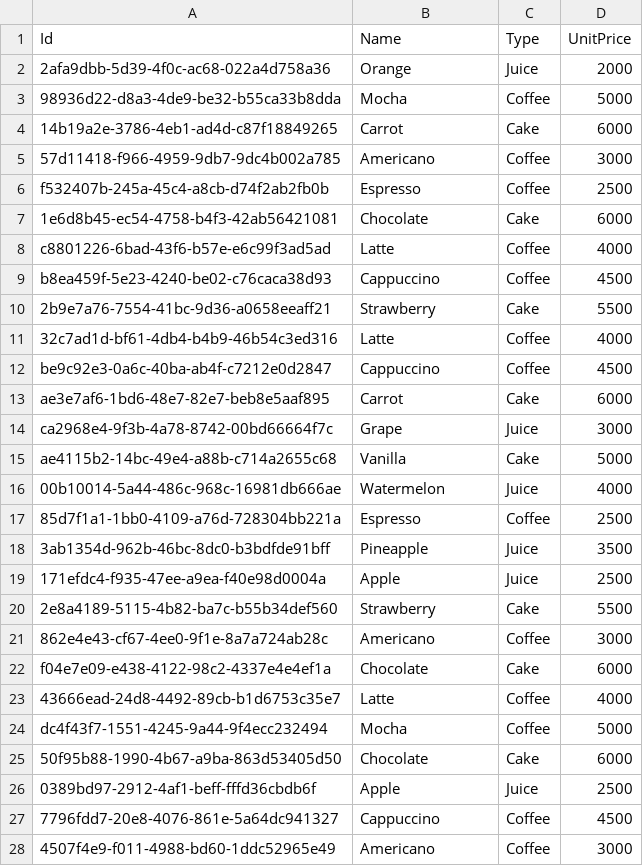
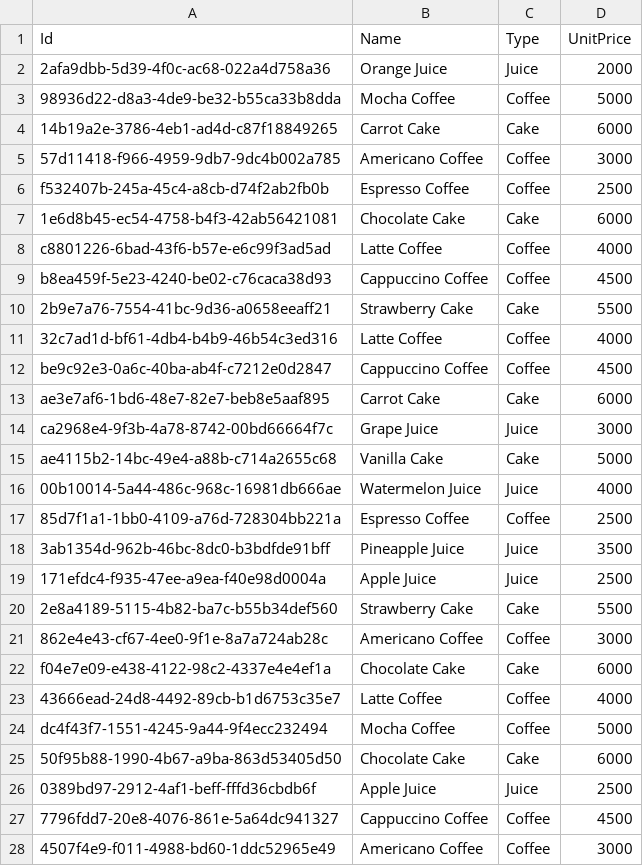
Before and after one commit to etesongg/Generator, a CSV file: item_info.csv, drawn as a sheet; only a part is shown; the diff covers the shown part only.

Commit message:
item name에 name+type으로 변경&HugeCrm.db에서 item 수정

```diff
--- a/item_info.csv
+++ b/item_info.csv
@@ -1,28 +1,28 @@
 Id, Name, Type, UnitPrice
-2afa9dbb-5d39-4f0c-ac68-022a4d758a36,Orange,Juice,2000
-98936d22-d8a3-4de9-be32-b55ca33b8dda,Mocha,Coffee,5000
-14b19a2e-3786-4eb1-ad4d-c87f18849265,Carrot,Cake,6000
-57d11418-f966-4959-9db7-9dc4b002a785,Americano,Coffee,3000
-f532407b-245a-45c4-a8cb-d74f2ab2fb0b,Espresso,Coffee,2500
-1e6d8b45-ec54-4758-b4f3-42ab56421081,Chocolate,Cake,6000
-c8801226-6bad-43f6-b57e-e6c99f3ad5ad,Latte,Coffee,4000
-b8ea459f-5e23-4240-be02-c76caca38d93,Cappuccino,Coffee,4500
-2b9e7a76-7554-41bc-9d36-a0658eeaff21,Strawberry,Cake,5500
-32c7ad1d-bf61-4db4-b4b9-46b54c3ed316,Latte,Coffee,4000
-be9c92e3-0a6c-40ba-ab4f-c7212e0d2847,Cappuccino,Coffee,4500
-ae3e7af6-1bd6-48e7-82e7-beb8e5aaf895,Carrot,Cake,6000
-ca2968e4-9f3b-4a78-8742-00bd66664f7c,Grape,Juice,3000
-ae4115b2-14bc-49e4-a88b-c714a2655c68,Vanilla,Cake,5000
-00b10014-5a44-486c-968c-16981db666ae,Watermelon,Juice,4000
-85d7f1a1-1bb0-4109-a76d-728304bb221a,Espresso,Coffee,2500
-3ab1354d-962b-46bc-8dc0-b3bdfde91bff,Pineapple,Juice,3500
-171efdc4-f935-47ee-a9ea-f40e98d0004a,Apple,Juice,2500
-2e8a4189-5115-4b82-ba7c-b55b34def560,Strawberry,Cake,5500
-862e4e43-cf67-4ee0-9f1e-8a7a724ab28c,Americano,Coffee,3000
-f04e7e09-e438-4122-98c2-4337e4e4ef1a,Chocolate,Cake,6000
-43666ead-24d8-4492-89cb-b1d6753c35e7,Latte,Coffee,4000
-dc4f43f7-1551-4245-9a44-9f4ecc232494,Mocha,Coffee,5000
-50f95b88-1990-4b67-a9ba-863d53405d50,Chocolate,Cake,6000
-0389bd97-2912-4af1-beff-fffd36cbdb6f,Apple,Juice,2500
-7796fdd7-20e8-4076-861e-5a64dc941327,Cappuccino,Coffee,4500
-4507f4e9-f011-4988-bd60-1ddc52965e49,Americano,Coffee,3000
+2afa9dbb-5d39-4f0c-ac68-022a4d758a36,Orange Juice,Juice,2000
+98936d22-d8a3-4de9-be32-b55ca33b8dda,Mocha Coffee,Coffee,5000
+14b19a2e-3786-4eb1-ad4d-c87f18849265,Carrot Cake,Cake,6000
+57d11418-f966-4959-9db7-9dc4b002a785,Americano Coffee,Coffee,3000
+f532407b-245a-45c4-a8cb-d74f2ab2fb0b,Espresso Coffee,Coffee,2500
+1e6d8b45-ec54-4758-b4f3-42ab56421081,Chocolate Cake,Cake,6000
+c8801226-6bad-43f6-b57e-e6c99f3ad5ad,Latte Coffee,Coffee,4000
+b8ea459f-5e23-4240-be02-c76caca38d93,Cappuccino Coffee,Coffee,4500
+2b9e7a76-7554-41bc-9d36-a0658eeaff21,Strawberry Cake,Cake,5500
+32c7ad1d-bf61-4db4-b4b9-46b54c3ed316,Latte Coffee,Coffee,4000
+be9c92e3-0a6c-40ba-ab4f-c7212e0d2847,Cappuccino Coffee,Coffee,4500
+ae3e7af6-1bd6-48e7-82e7-beb8e5aaf895,Carrot Cake,Cake,6000
+ca2968e4-9f3b-4a78-8742-00bd66664f7c,Grape Juice,Juice,3000
+ae4115b2-14bc-49e4-a88b-c714a2655c68,Vanilla Cake,Cake,5000
+00b10014-5a44-486c-968c-16981db666ae,Watermelon Juice,Juice,4000
+85d7f1a1-1bb0-4109-a76d-728304bb221a,Espresso Coffee,Coffee,2500
+3ab1354d-962b-46bc-8dc0-b3bdfde91bff,Pineapple Juice,Juice,3500
+171efdc4-f935-47ee-a9ea-f40e98d0004a,Apple Juice,Juice,2500
+2e8a4189-5115-4b82-ba7c-b55b34def560,Strawberry Cake,Cake,5500
+862e4e43-cf67-4ee0-9f1e-8a7a724ab28c,Americano Coffee,Coffee,3000
+f04e7e09-e438-4122-98c2-4337e4e4ef1a,Chocolate Cake,Cake,6000
+43666ead-24d8-4492-89cb-b1d6753c35e7,Latte Coffee,Coffee,4000
+dc4f43f7-1551-4245-9a44-9f4ecc232494,Mocha Coffee,Coffee,5000
+50f95b88-1990-4b67-a9ba-863d53405d50,Chocolate Cake,Cake,6000
+0389bd97-2912-4af1-beff-fffd36cbdb6f,Apple Juice,Juice,2500
+7796fdd7-20e8-4076-861e-5a64dc941327,Cappuccino Coffee,Coffee,4500
+4507f4e9-f011-4988-bd60-1ddc52965e49,Americano Coffee,Coffee,3000
```
Also changed, not shown: 3 edited cells elsewhere in this file, 2 other files.
